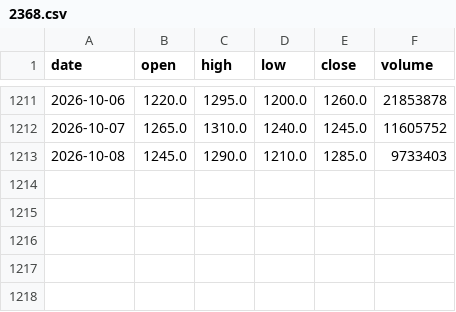
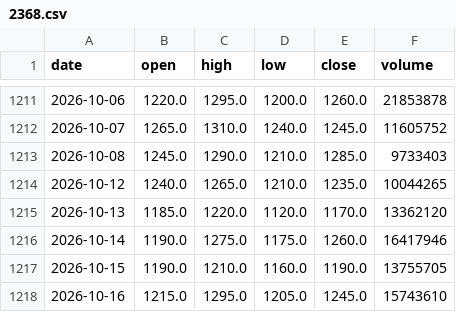
Before and after one commit to ShibaKen223/Investment-Project, a CSV file: data/history/2368.csv, drawn as a sheet; only a part is shown, gaps mark what is left out.

```diff
--- a/data/history/2368.csv
+++ b/data/history/2368.csv
@@ -1213 +1213,6 @@ date,open,high,low,close,volume
 2026-10-08,1245.0,1290.0,1210.0,1285.0,9733403
+2026-10-12,1240.0,1265.0,1210.0,1235.0,10044265
+2026-10-13,1185.0,1220.0,1120.0,1170.0,13362120
+2026-10-14,1190.0,1275.0,1175.0,1260.0,16417946
+2026-10-15,1190.0,1210.0,1160.0,1190.0,13755705
+2026-10-16,1215.0,1295.0,1205.0,1245.0,15743610
```
Also changed, not shown: data/history/2308.csv, data/history/2330.csv, 57 other files.
